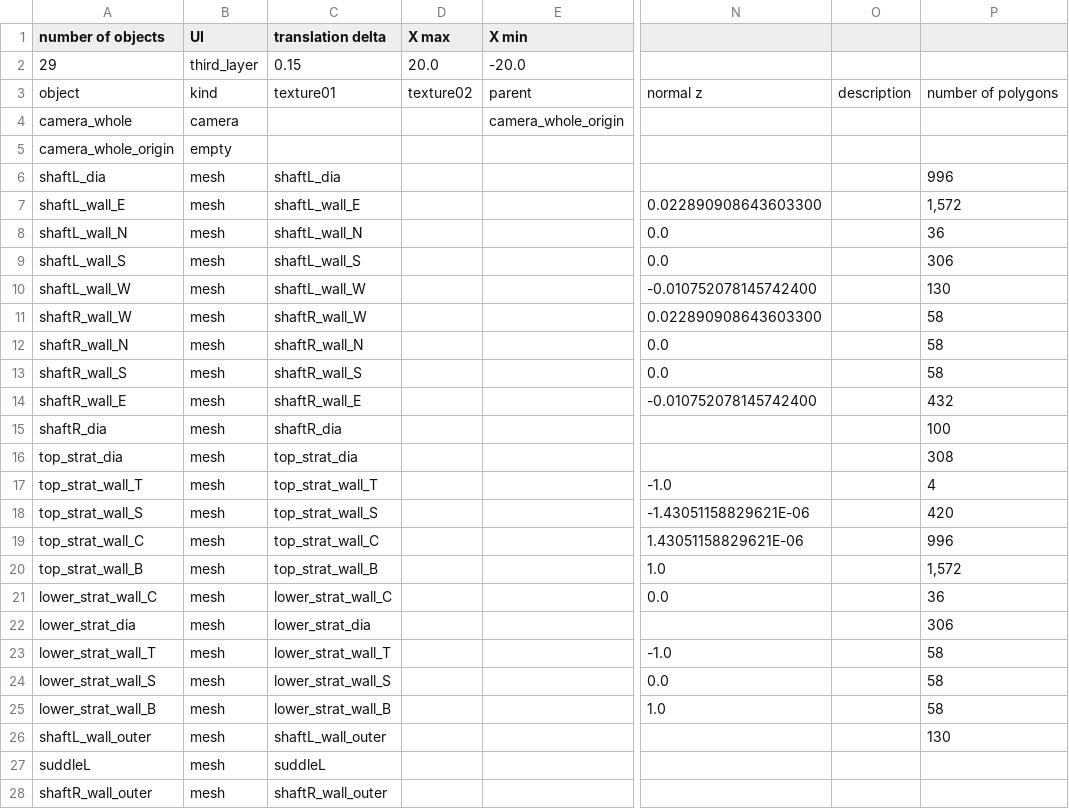
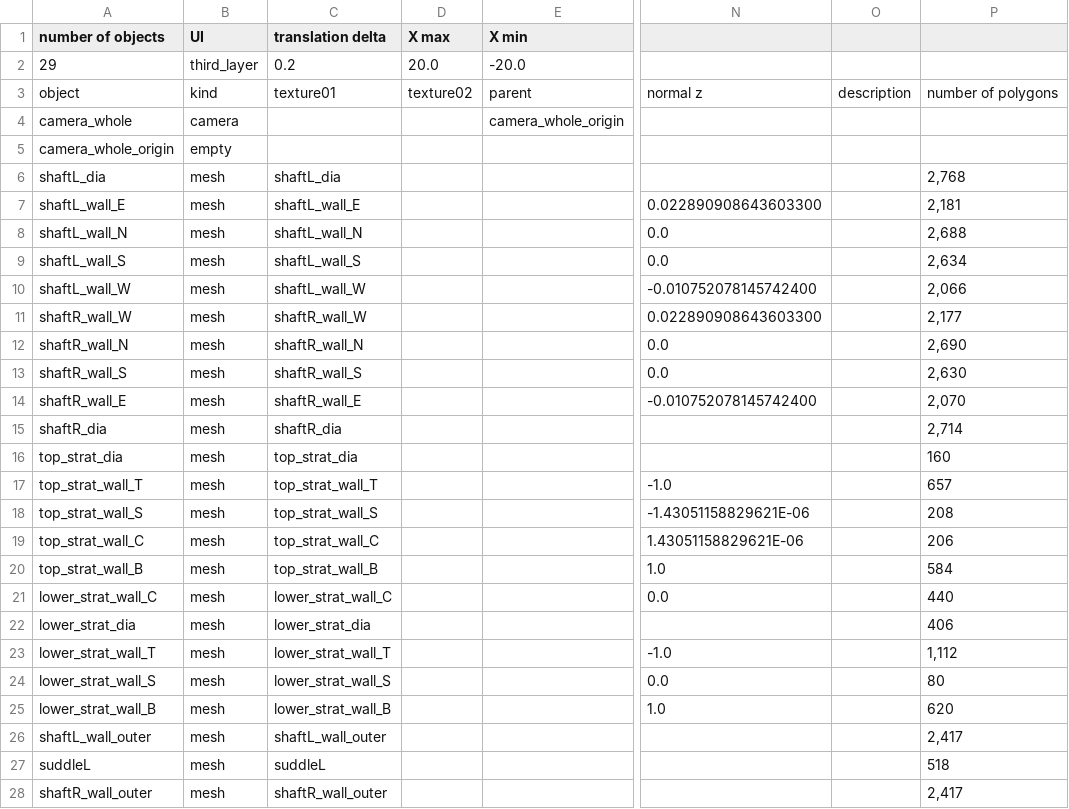
Before and after one commit to takuhanai/JB_Bridge, a CSV file: resource/scenes/oshima_bridge-5P.csv, drawn as a sheet; only a part is shown, gaps mark what is left out; the diff covers the shown part only; the diff names each change by its address in the sheet, - before the commit and + after, or states it on an @@ line.

```diff
--- a/resource/scenes/oshima_bridge-5P.csv
+++ b/resource/scenes/oshima_bridge-5P.csv
-C2 (translation delta): 0.15
+C2 (translation delta): 0.2
-P6: 996
+P6: 2,768
-P7: 1,572
+P7: 2,181
-P8: 36
+P8: 2,688
-P9: 306
+P9: 2,634
-P10: 130
+P10: 2,066
-P11: 58
+P11: 2,177
-P12: 58
+P12: 2,690
-P13: 58
+P13: 2,630
-P14: 432
+P14: 2,070
-P15: 100
+P15: 2,714
-P16: 308
+P16: 160
-P17: 4
+P17: 657
-P18: 420
+P18: 208
-P19: 996
+P19: 206
-P20: 1,572
+P20: 584
-P21: 36
+P21: 440
-P22: 306
+P22: 406
-P23: 58
+P23: 1,112
-P24: 58
+P24: 80
-P25: 58
+P25: 620
-P26: 130
+P26: 2,417
-P27: (empty)
+P27: 518
-P28: (empty)
+P28: 2,417
```
Also changed, not shown: 1 added row and 5 edited cells elsewhere in this file, resource/UI/UI/UI-second_layer.csv, resource/UI/UI/UI-third_layer.csv, 20 other files.
